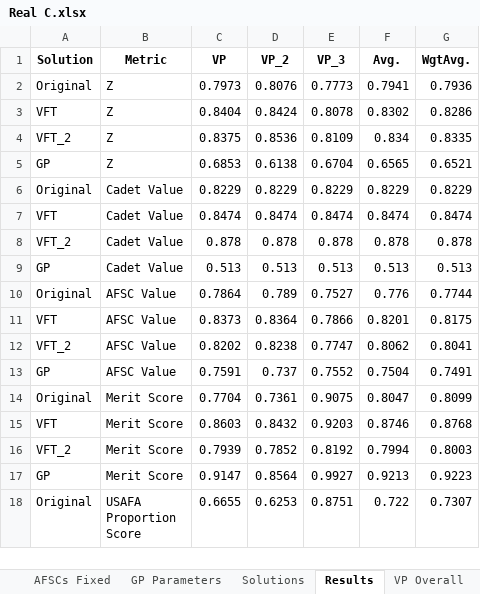
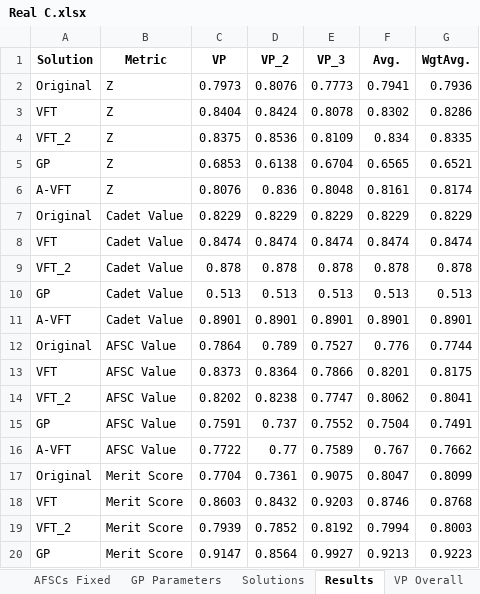
Before and after one commit to dglaird/afccp, an Excel workbook: afccp/resources/instances/Real C.xlsx, sheet Results, drawn as a sheet; only a part is shown; the shorter side is filled out with more unchanged rows; values as stored, in another font and other column widths than the file's, no borders; the diff covers the shown part only; the diff names each change by its address in the sheet, - before the commit and + after, or states it on an @@ line.

```diff
--- a/afccp/resources/instances/Real C.xlsx (sheet Results)
+++ b/afccp/resources/instances/Real C.xlsx (sheet Results)
+row 6: A-VFT | Z | 0.8076 | 0.836 | 0.8048 | 0.8161 | 0.8174
+row 11: A-VFT | Cadet Value | 0.8901 | 0.8901 | 0.8901 | 0.8901 | 0.8901
+row 16: A-VFT | AFSC Value | 0.7722 | 0.77 | 0.7589 | 0.767 | 0.7662
```
Also changed, not shown: 9 added rows elsewhere in this sheet, sheet Solutions, 6 other files.
